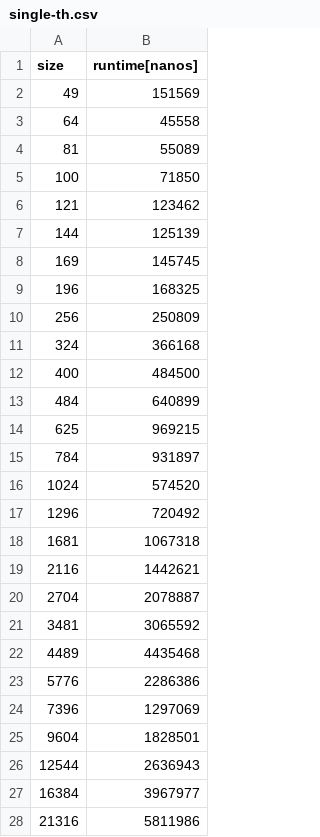
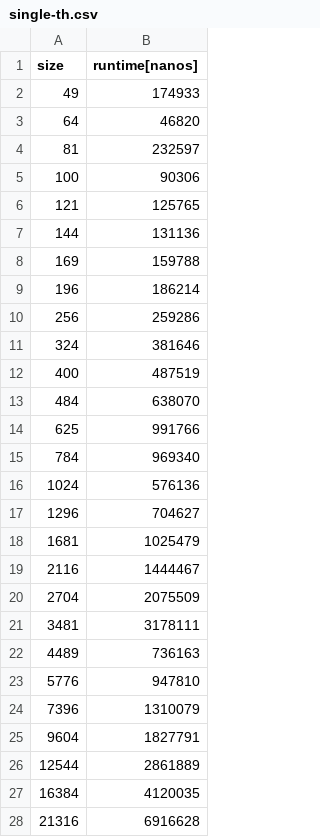
Before and after one commit to imre-szekeres/libmatrix, a CSV file: reports/csv/single-th.csv, drawn as a sheet; only a part is shown; the diff covers the shown part only.

```diff
--- a/reports/csv/single-th.csv
+++ b/reports/csv/single-th.csv
@@ -1,28 +1,28 @@
 size,runtime[nanos]
-49,151569
-64,45558
-81,55089
-100,71850
-121,123462
-144,125139
-169,145745
-196,168325
-256,250809
-324,366168
-400,484500
-484,640899
-625,969215
-784,931897
-1024,574520
-1296,720492
-1681,1067318
-2116,1442621
-2704,2078887
-3481,3065592
-4489,4435468
-5776,2286386
-7396,1297069
-9604,1828501
-12544,2636943
-16384,3967977
-21316,5811986
+49,174933
+64,46820
+81,232597
+100,90306
+121,125765
+144,131136
+169,159788
+196,186214
+256,259286
+324,381646
+400,487519
+484,638070
+625,991766
+784,969340
+1024,576136
+1296,704627
+1681,1025479
+2116,1444467
+2704,2075509
+3481,3178111
+4489,736163
+5776,947810
+7396,1310079
+9604,1827791
+12544,2861889
+16384,4120035
+21316,6916628
```
Also changed, not shown: 2 edited cells elsewhere in this file, 11 other files.
